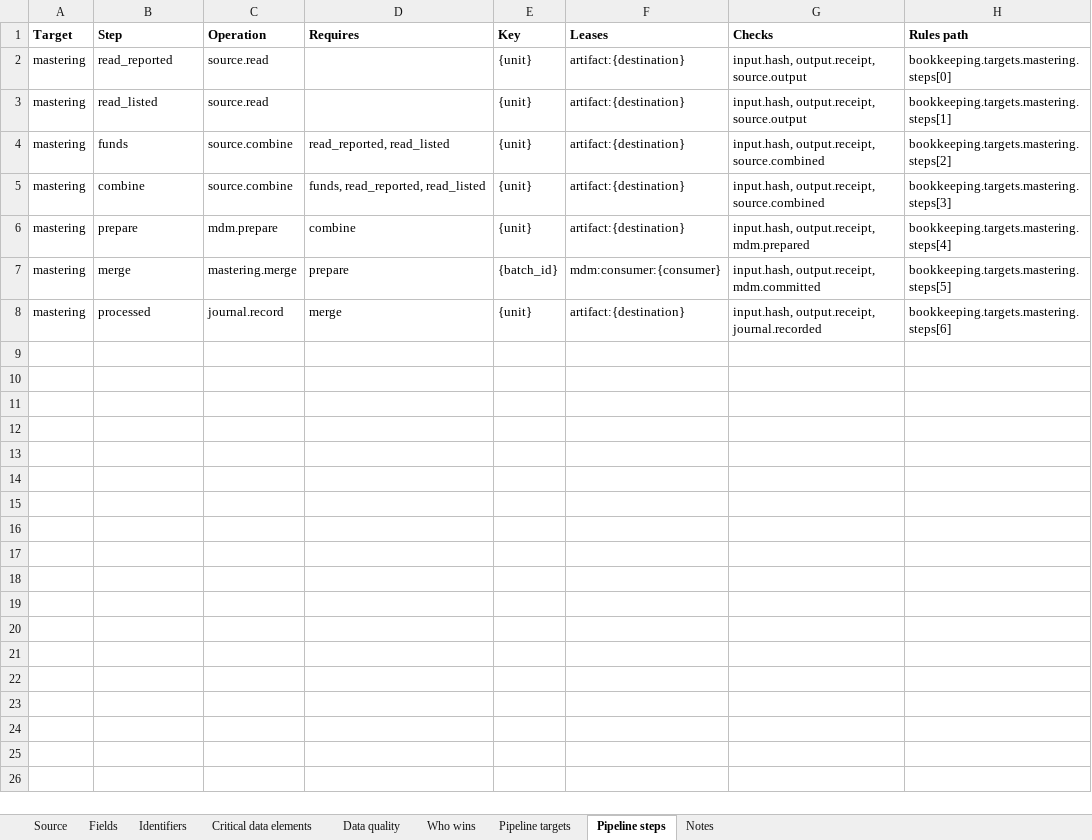
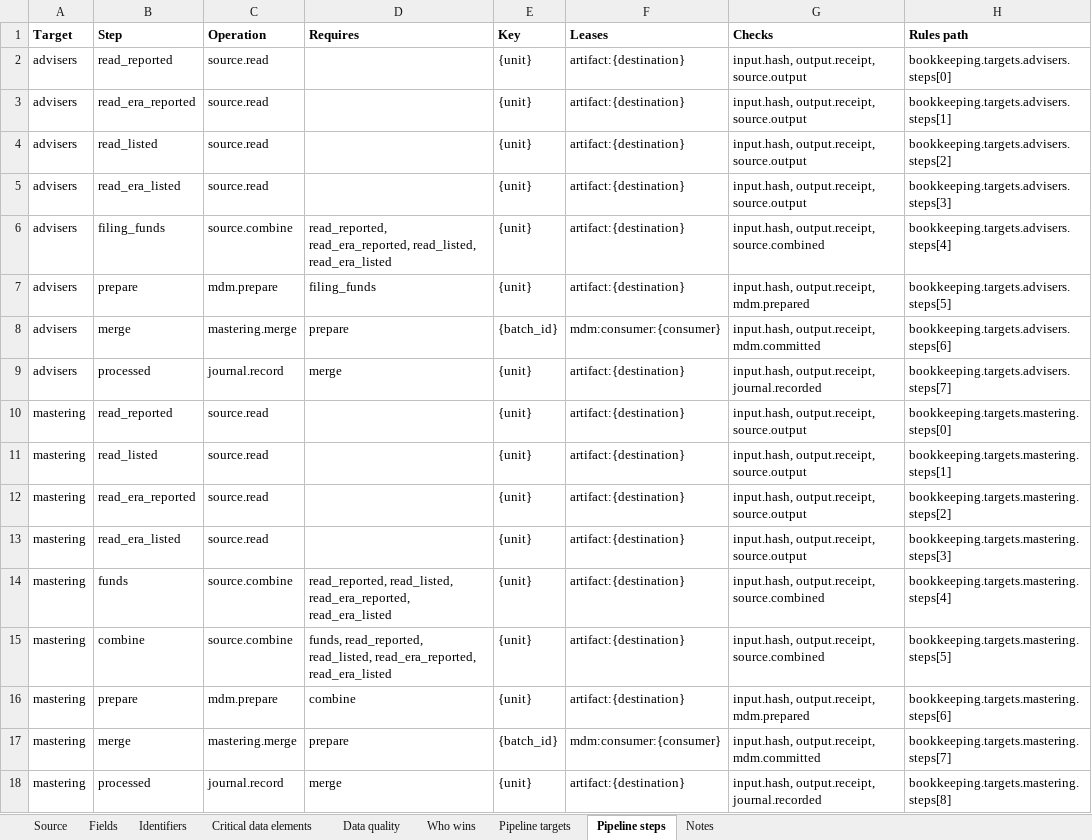
Before and after one commit to paulananth/edgartools-platform, an Excel workbook: sources/iapd.adv.fund/MAPPING.xlsx, sheet Pipeline steps, drawn as a sheet; values as stored, in another font and other column widths than the file's, no borders; addresses are those after the commit; the diff names each change by its address in the sheet, - before the commit and + after, or states it on an @@ line.

```diff
--- a/sources/iapd.adv.fund/MAPPING.xlsx (sheet Pipeline steps)
+++ b/sources/iapd.adv.fund/MAPPING.xlsx (sheet Pipeline steps)
+row 2: advisers | read_reported | source.read |  | {unit} | artifact:{destination} | input.hash, output.receipt, source.output | bookkeeping.targets.advisers.steps[0]
+row 3: advisers | read_era_reported | source.read |  | {unit} | artifact:{destination} | input.hash, output.receipt, source.output | bookkeeping.targets.advisers.steps[1]
+row 4: advisers | read_listed | source.read |  | {unit} | artifact:{destination} | input.hash, output.receipt, source.output | bookkeeping.targets.advisers.steps[2]
+row 5: advisers | read_era_listed | source.read |  | {unit} | artifact:{destination} | input.hash, output.receipt, source.output | bookkeeping.targets.advisers.steps[3]
+row 6: advisers | filing_funds | source.combine | read_reported, read_era_reported, read_listed, read_era_listed | {unit} | artifact:{destination} | input.hash, output.receipt, source.combined | bookkeeping.targets.advisers.steps[4]
+row 7: advisers | prepare | mdm.prepare | filing_funds | {unit} | artifact:{destination} | input.hash, output.receipt, mdm.prepared | bookkeeping.targets.advisers.steps[5]
+row 8: advisers | merge | mastering.merge | prepare | {batch_id} | mdm:consumer:{consumer} | input.hash, output.receipt, mdm.committed | bookkeeping.targets.advisers.steps[6]
+row 9: advisers | processed | journal.record | merge | {unit} | artifact:{destination} | input.hash, output.receipt, journal.recorded | bookkeeping.targets.advisers.steps[7]
+row 12: mastering | read_era_reported | source.read |  | {unit} | artifact:{destination} | input.hash, output.receipt, source.output | bookkeeping.targets.mastering.steps[2]
+row 13: mastering | read_era_listed | source.read |  | {unit} | artifact:{destination} | input.hash, output.receipt, source.output | bookkeeping.targets.mastering.steps[3]
-D14 (Requires): read_reported, read_listed
+D14 (Requires): read_reported, read_listed, read_era_reported, read_era_listed
-H14 (Rules path): bookkeeping.targets.mastering.steps[2]
+H14 (Rules path): bookkeeping.targets.mastering.steps[4]
-D15 (Requires): funds, read_reported, read_listed
+D15 (Requires): funds, read_reported, read_listed, read_era_reported, read_era_listed
-H15 (Rules path): bookkeeping.targets.mastering.steps[3]
+H15 (Rules path): bookkeeping.targets.mastering.steps[5]
-H16 (Rules path): bookkeeping.targets.mastering.steps[4]
+H16 (Rules path): bookkeeping.targets.mastering.steps[6]
-H17 (Rules path): bookkeeping.targets.mastering.steps[5]
+H17 (Rules path): bookkeeping.targets.mastering.steps[7]
-H18 (Rules path): bookkeeping.targets.mastering.steps[6]
+H18 (Rules path): bookkeeping.targets.mastering.steps[8]
```
Also changed, not shown: sheet Fields, sheet Source, sheet Data quality, sheet Identifiers, sheet Critical data elements, sheet Pipeline targets, rules/merge/kinds/fund_structure.xlsx, sources/iapd.adv/MAPPING.xlsx, 26 other files.
